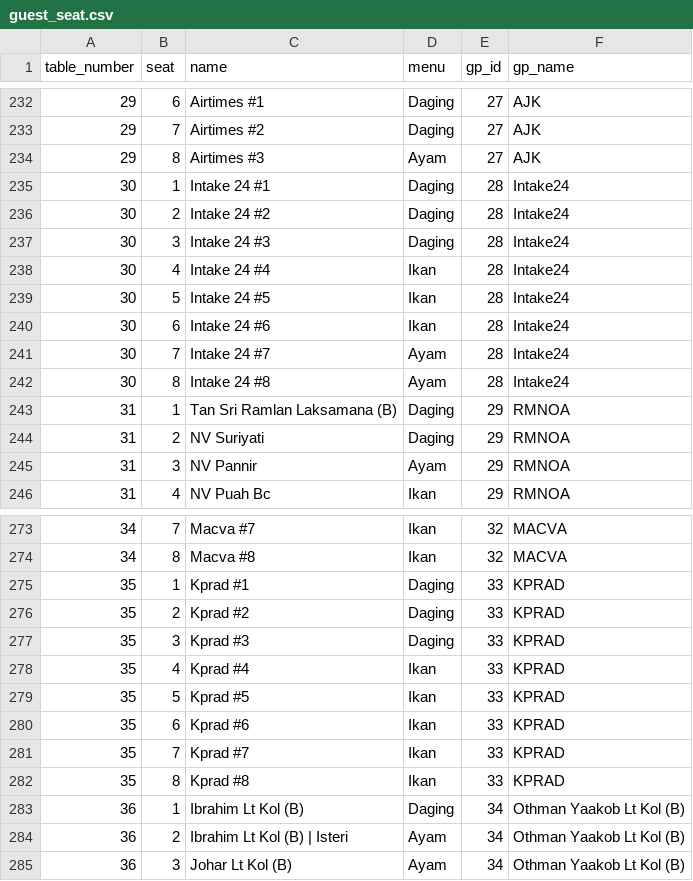
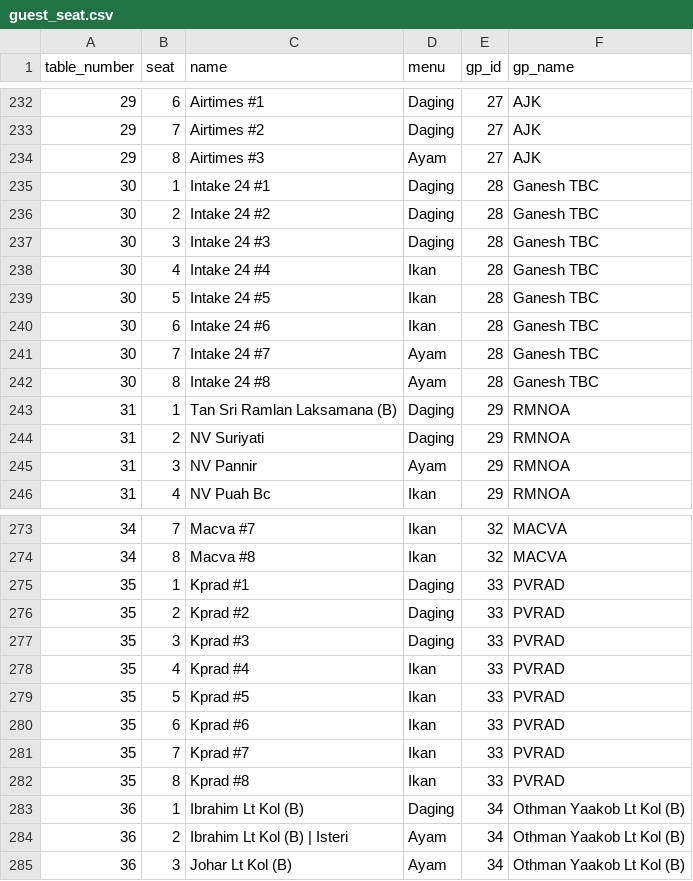
Before and after one commit to hamdanyc/mmmr, a CSV file: guest_seat.csv, drawn as a sheet; only a part is shown, gaps mark what is left out; the diff covers the shown part only.

```diff
--- a/guest_seat.csv
+++ b/guest_seat.csv
@@ -234,10 +234,10 @@ table_number,seat,name,menu,gp_id,gp_name
 29,8,Airtimes #3,Ayam,27,AJK
-30,1,Intake 24 #1,Daging,28,Intake24
-30,2,Intake 24 #2,Daging,28,Intake24
-30,3,Intake 24 #3,Daging,28,Intake24
-30,4,Intake 24 #4,Ikan,28,Intake24
-30,5,Intake 24 #5,Ikan,28,Intake24
-30,6,Intake 24 #6,Ikan,28,Intake24
-30,7,Intake 24 #7,Ayam,28,Intake24
-30,8,Intake 24 #8,Ayam,28,Intake24
+30,1,Intake 24 #1,Daging,28,Ganesh TBC
+30,2,Intake 24 #2,Daging,28,Ganesh TBC
+30,3,Intake 24 #3,Daging,28,Ganesh TBC
+30,4,Intake 24 #4,Ikan,28,Ganesh TBC
+30,5,Intake 24 #5,Ikan,28,Ganesh TBC
+30,6,Intake 24 #6,Ikan,28,Ganesh TBC
+30,7,Intake 24 #7,Ayam,28,Ganesh TBC
+30,8,Intake 24 #8,Ayam,28,Ganesh TBC
 31,1,Tan Sri Ramlan Laksamana (B),Daging,29,RMNOA
@@ -274,10 +274,10 @@ table_number,seat,name,menu,gp_id,gp_name
 34,8,Macva #8,Ikan,32,MACVA
-35,1,Kprad #1,Daging,33,KPRAD
-35,2,Kprad #2,Daging,33,KPRAD
-35,3,Kprad #3,Daging,33,KPRAD
-35,4,Kprad #4,Ikan,33,KPRAD
-35,5,Kprad #5,Ikan,33,KPRAD
-35,6,Kprad #6,Ikan,33,KPRAD
-35,7,Kprad #7,Ikan,33,KPRAD
-35,8,Kprad #8,Ikan,33,KPRAD
+35,1,Kprad #1,Daging,33,PVRAD
+35,2,Kprad #2,Daging,33,PVRAD
+35,3,Kprad #3,Daging,33,PVRAD
+35,4,Kprad #4,Ikan,33,PVRAD
+35,5,Kprad #5,Ikan,33,PVRAD
+35,6,Kprad #6,Ikan,33,PVRAD
+35,7,Kprad #7,Ikan,33,PVRAD
+35,8,Kprad #8,Ikan,33,PVRAD
 36,1,Ibrahim Lt Kol (B),Daging,34,Othman Yaakob Lt Kol (B)
```
Also changed, not shown: 1 added row, 9 removed rows and 15 edited cells elsewhere in this file, tempahan.csv, 1 other file.
